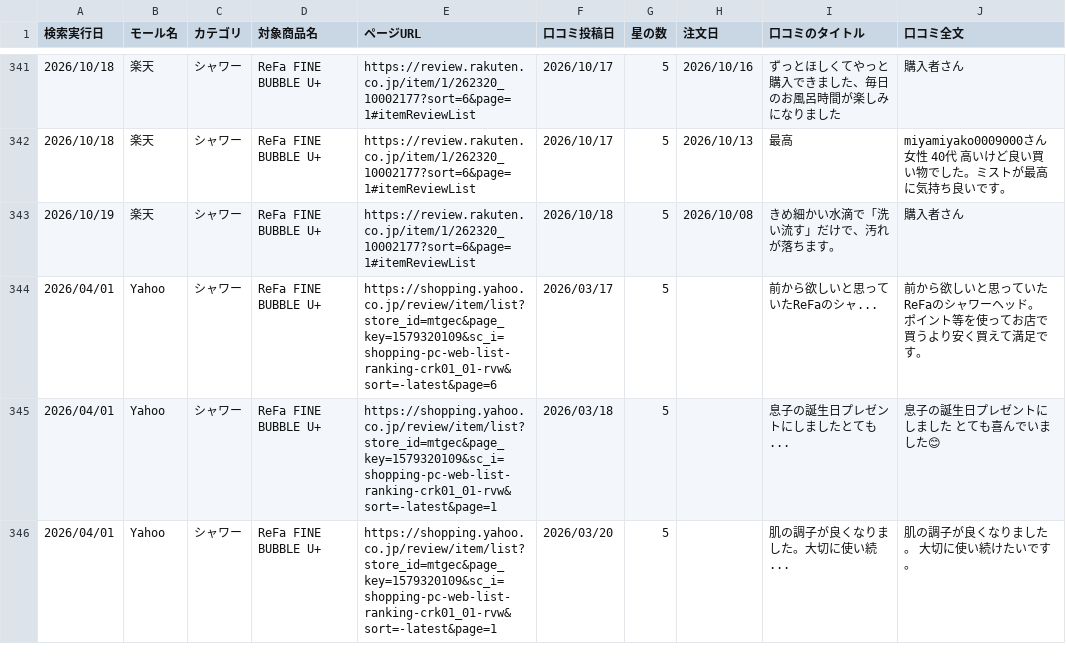
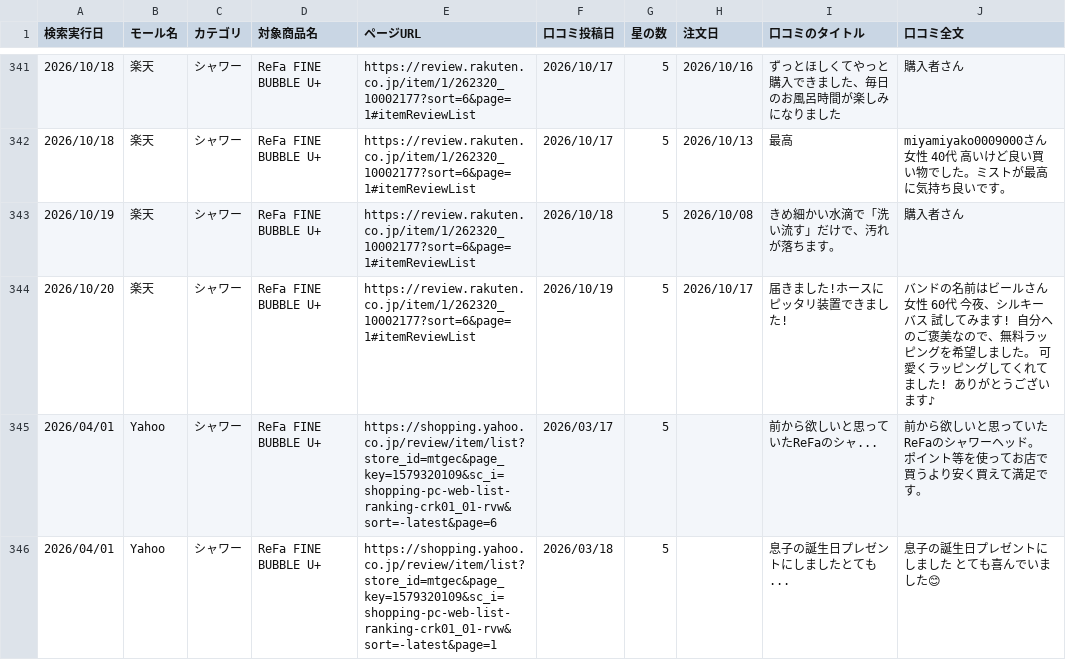
Before and after one commit to Beautech-1G/Review_scraper, a CSV file: review_csv/2026_シャワー_Review.csv, drawn as a sheet; only a part is shown, gaps mark what is left out; the shorter side is filled out with more unchanged rows; the diff names each change by its address in the sheet, - before the commit and + after, or states it on an @@ line.

```diff
--- a/review_csv/2026_シャワー_Review.csv
+++ b/review_csv/2026_シャワー_Review.csv
+row 344: 2026/10/20 | 楽天 | シャワー | ReFa FINE BUBBLE U+ | https://review.rakuten.co.jp/item/1/262320_10002177?sort=6&page=1#itemReviewList | 2026/10/19 | 5 | 2026/10/17 | 届きました!ホースにピッタリ装置できました! | バンドの名前はビールさん 女性 60代 今夜、シルキーバス 試してみます! 自分へのご褒美なので、無料ラッピングを希望しました。 可愛くラッピングしてくれてました! ありがとうございます♪
```
